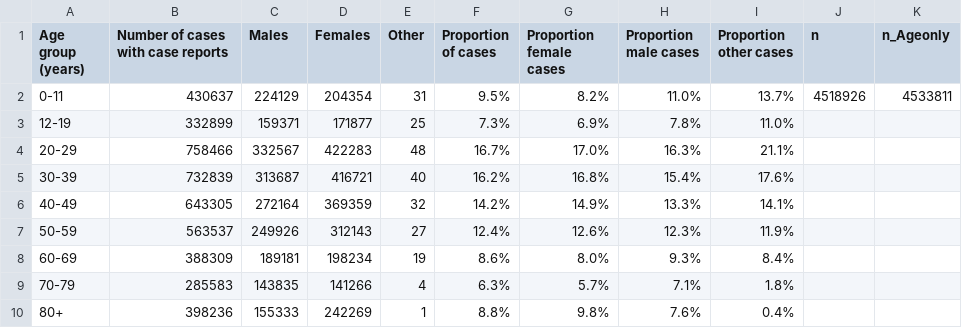
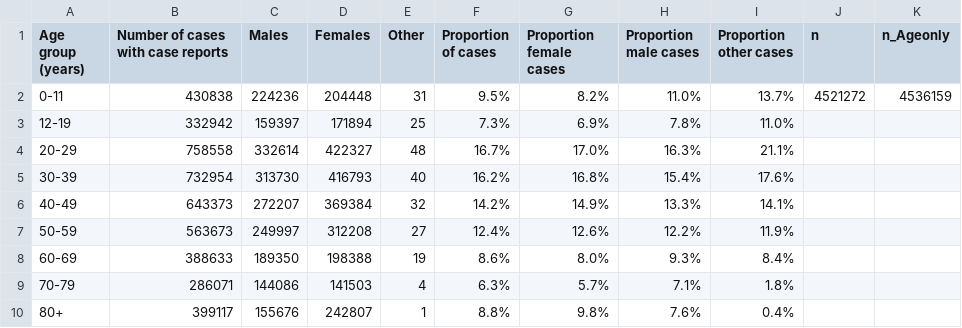
Before and after one commit to Copterz/coronavirus-hc-infobase-archive, a CSV file: CA__covid19-epiSummary-agegroups2__latest.csv, drawn as a sheet.

```diff
--- a/CA__covid19-epiSummary-agegroups2__latest.csv
+++ b/CA__covid19-epiSummary-agegroups2__latest.csv
@@ -1,10 +1,10 @@
 Age group (years),Number of cases with case reports,Males,Females,Other,Proportion of cases,Proportion female cases,Proportion male cases,Proportion other cases,n,n_Ageonly
-0-11,430637,224129,204354,31,9.5%,8.2%,11.0%,13.7%,4518926,4533811
-12-19,332899,159371,171877,25,7.3%,6.9%,7.8%,11.0%,,
-20-29,758466,332567,422283,48,16.7%,17.0%,16.3%,21.1%,,
-30-39,732839,313687,416721,40,16.2%,16.8%,15.4%,17.6%,,
-40-49,643305,272164,369359,32,14.2%,14.9%,13.3%,14.1%,,
-50-59,563537,249926,312143,27,12.4%,12.6%,12.3%,11.9%,,
-60-69,388309,189181,198234,19,8.6%,8.0%,9.3%,8.4%,,
-70-79,285583,143835,141266,4,6.3%,5.7%,7.1%,1.8%,,
-80+,398236,155333,242269,1,8.8%,9.8%,7.6%,0.4%,,
+0-11,430838,224236,204448,31,9.5%,8.2%,11.0%,13.7%,4521272,4536159
+12-19,332942,159397,171894,25,7.3%,6.9%,7.8%,11.0%,,
+20-29,758558,332614,422327,48,16.7%,17.0%,16.3%,21.1%,,
+30-39,732954,313730,416793,40,16.2%,16.8%,15.4%,17.6%,,
+40-49,643373,272207,369384,32,14.2%,14.9%,13.3%,14.1%,,
+50-59,563673,249997,312208,27,12.4%,12.6%,12.2%,11.9%,,
+60-69,388633,189350,198388,19,8.6%,8.0%,9.3%,8.4%,,
+70-79,286071,144086,141503,4,6.3%,5.7%,7.1%,1.8%,,
+80+,399117,155676,242807,1,8.8%,9.8%,7.6%,0.4%,,
```
Also changed, not shown: CA__covid19__latest.csv, 1 other file.
